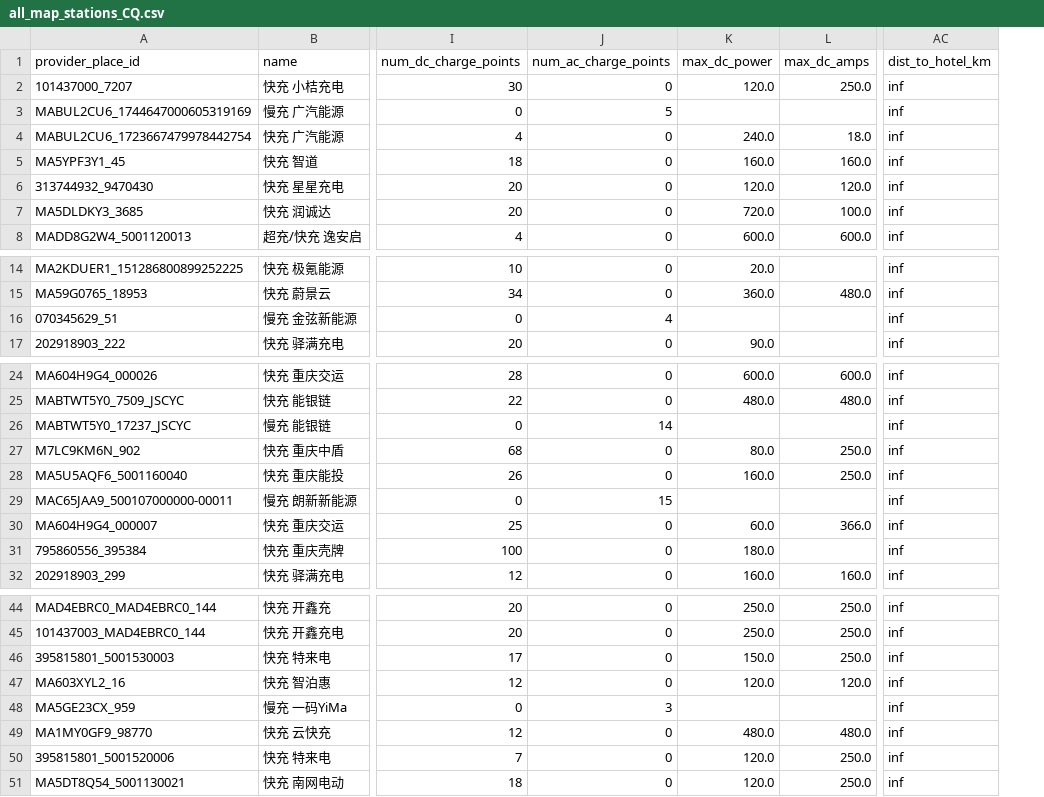
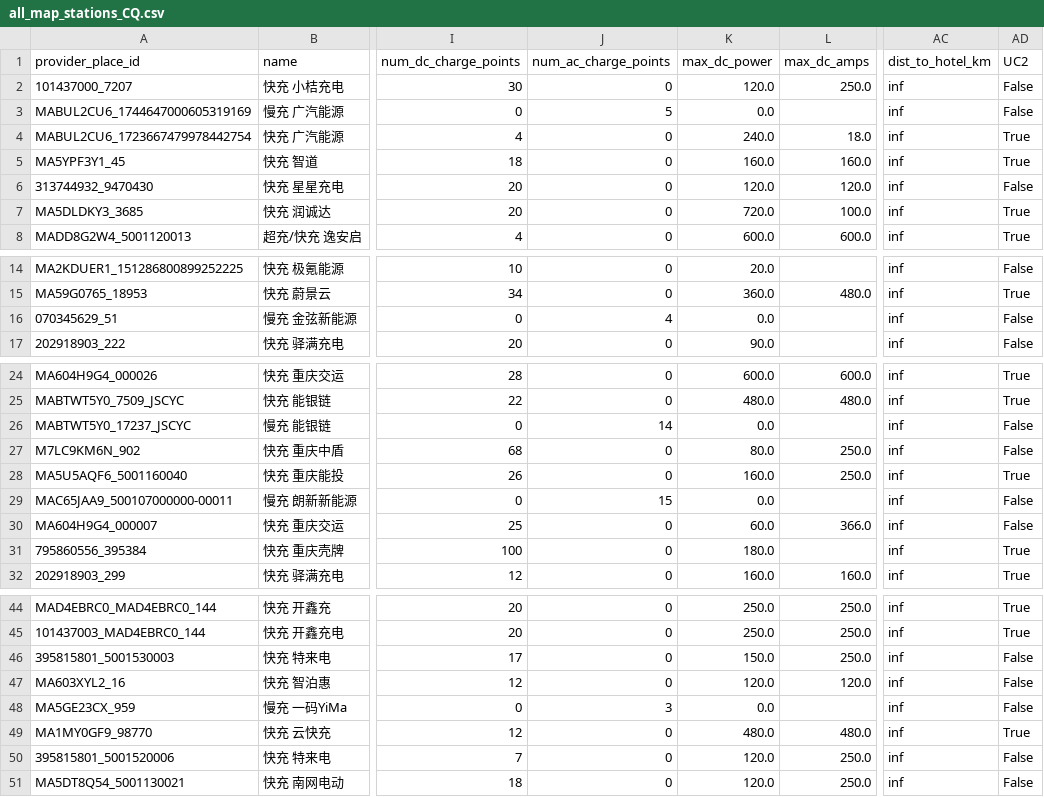
Before and after one commit to XernagaWang/CC_SHOW_PROF, a CSV file: output/all_map_stations_CQ.csv, drawn as a sheet; only a part is shown, gaps mark what is left out; the diff names each change by its address in the sheet, - before the commit and + after, or states it on an @@ line.

```diff
--- a/output/all_map_stations_CQ.csv
+++ b/output/all_map_stations_CQ.csv
+column AD (UC2), rows 2-8: False | False | True | True | False | True | True; rows 14-17: False | True | False | False; rows 24-32: True | True | False | False | True | False | False | True | True; rows 44-51: True | True | False | False | False | True | False | False
-K3 (max_dc_power): (empty)
+K3 (max_dc_power): 0.0
-K16 (max_dc_power): (empty)
+K16 (max_dc_power): 0.0
-K26 (max_dc_power): (empty)
+K26 (max_dc_power): 0.0
-K29 (max_dc_power): (empty)
+K29 (max_dc_power): 0.0
-K48 (max_dc_power): (empty)
+K48 (max_dc_power): 0.0
```
Also changed, not shown: mission_test_records.csv, output/all_map_stations_CD.csv, 2 other files.
